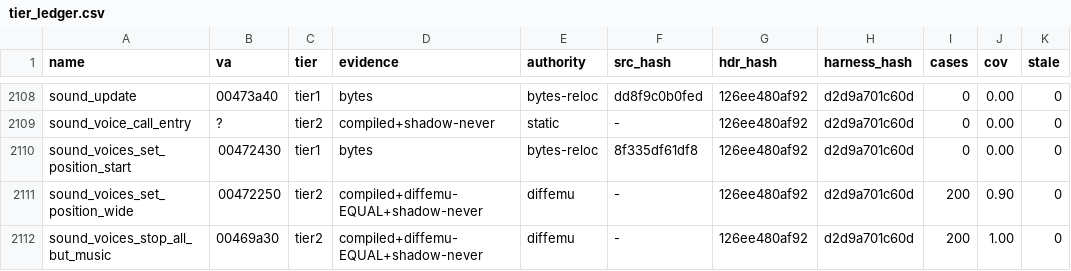
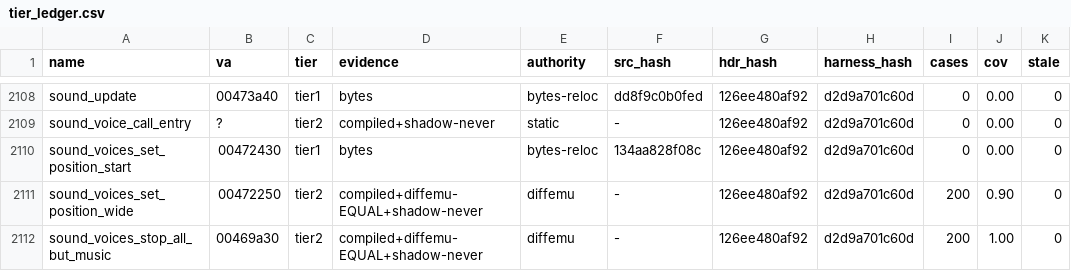
Before and after one commit to mashed-reverse-engineering/MFL-recomp, a CSV file: data/tier_ledger.csv, drawn as a sheet; only a part is shown, gaps mark what is left out; the diff names each change by its address in the sheet, - before the commit and + after, or states it on an @@ line.

```diff
--- a/data/tier_ledger.csv
+++ b/data/tier_ledger.csv
-F2110 (src_hash): 8f335df61df8
+F2110 (src_hash): 134aa828f08c
```
Also changed, not shown: 22 other files.
